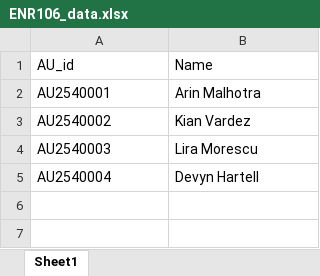
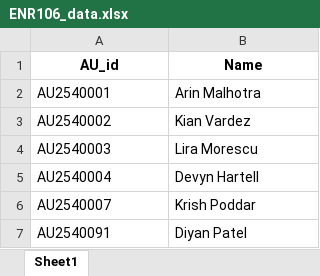
Before and after one commit to diyan07-ctrl/Face-Recognition-Attendance-system, an Excel workbook: Data/Attendance/ENR106_data.xlsx, sheet Sheet1, drawn as a sheet; values as stored, in another font and other column widths than the file's, no borders; the diff names each change by its address in the sheet, - before the commit and + after, or states it on an @@ line.

```diff
--- a/Data/Attendance/ENR106_data.xlsx (sheet Sheet1)
+++ b/Data/Attendance/ENR106_data.xlsx (sheet Sheet1)
@@ A1:B1 bold: off → on, alignment: left → center @@
+row 6: AU2540007 | Krish Poddar
+row 7: AU2540091 | Diyan Patel
```
Also changed, not shown: Data/Attendance/ENR106_attendance.xlsx, 12 other files.
